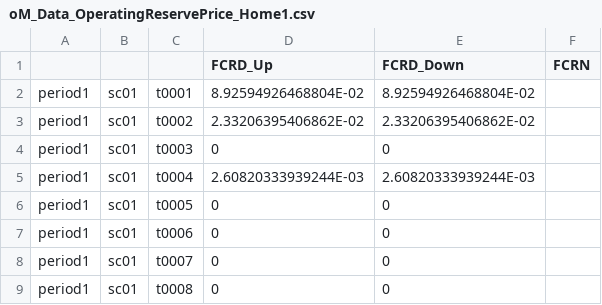
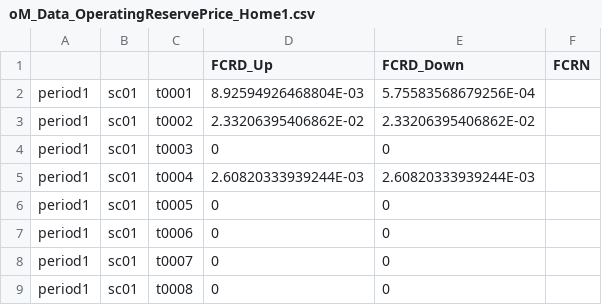
Before and after one commit to EL1XR-dev/el1xr_opt, a CSV file: src/el1xr_opt/Home1/oM_Data_OperatingReservePrice_Home1.csv, drawn as a sheet; only a part is shown.

Commit message:
Update oM_Data_OperatingReservePrice_Home1.csv

```diff
--- a/src/el1xr_opt/Home1/oM_Data_OperatingReservePrice_Home1.csv
+++ b/src/el1xr_opt/Home1/oM_Data_OperatingReservePrice_Home1.csv
@@ -1,3 +1,3 @@
 ,,,FCRD_Up,FCRD_Down,FCRN
-period1,sc01,t0001, 8.92594926468804E-02 , 8.92594926468804E-02 ,
+period1,sc01,t0001, 8.92594926468804E-03 , 5.75583568679256E-04 ,
 period1,sc01,t0002, 2.33206395406862E-02 , 2.33206395406862E-02 ,
```
